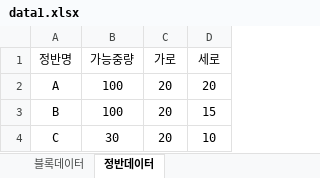
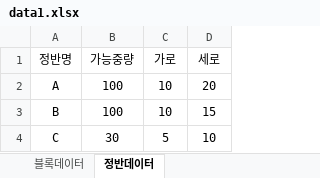
Before and after one commit to kstyle2198/optimus, an Excel workbook: data/data1.xlsx, sheet 정반데이터, drawn as a sheet; values as stored, in another font and other column widths than the file's, no borders; the diff names each change by its address in the sheet, - before the commit and + after, or states it on an @@ line.

```diff
--- a/data/data1.xlsx (sheet 정반데이터)
+++ b/data/data1.xlsx (sheet 정반데이터)
-C2:C3 (가로): 20
+C2:C3 (가로): 10
-C4 (가로): 20
+C4 (가로): 5
```
Also changed, not shown: sheet 블록데이터, 2 other files.
